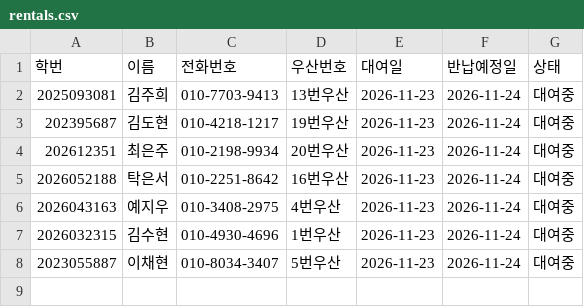
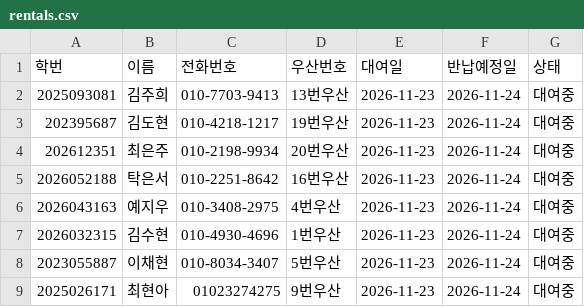
Before and after one commit to i088785/umbrella-rental, a CSV file: rentals.csv, drawn as a sheet; the diff names each change by its address in the sheet, - before the commit and + after, or states it on an @@ line.

Commit message:
Update rentals.csv via Streamlit App

```diff
--- a/rentals.csv
+++ b/rentals.csv
+row 9: 2025026171 | 최현아 | 01023274275 | 9번우산 | 2026-11-23 | 2026-11-24 | 대여중
```
